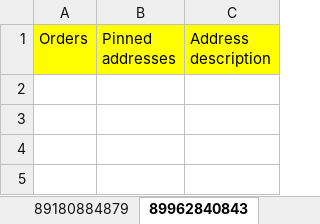
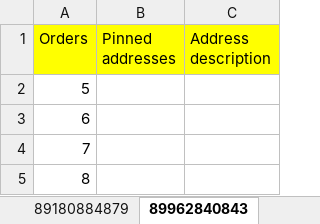
Before and after one commit to V-Roman-V/PSS_HomeWork4, an Excel workbook: build-PSS_HomeWork4-Desktop_Qt_5_12_5_MinGW_64_bit-Release/release/DataBase/Accounts.xlsx, sheet 89962840843, drawn as a sheet; values as stored, in another font and other column widths than the file's, no borders; the diff names each change by its address in the sheet, - before the commit and + after, or states it on an @@ line.

```diff
--- a/build-PSS_HomeWork4-Desktop_Qt_5_12_5_MinGW_64_bit-Release/release/DataBase/Accounts.xlsx (sheet 89962840843)
+++ b/build-PSS_HomeWork4-Desktop_Qt_5_12_5_MinGW_64_bit-Release/release/DataBase/Accounts.xlsx (sheet 89962840843)
+row 2: 5
+row 3: 6
+row 4: 7
+row 5: 8
```
Also changed, not shown: sheet 89180884879, sheet 89601579888, sheet 89607860943, sheet 89833750451, sheet 89787150096, sheet 89992098153, 28 more sheets.
